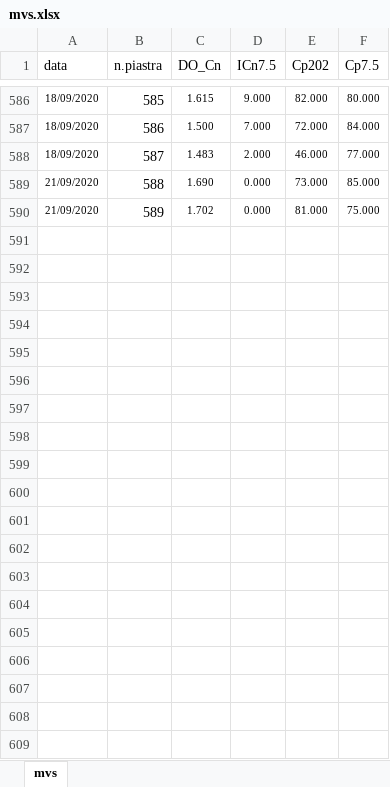
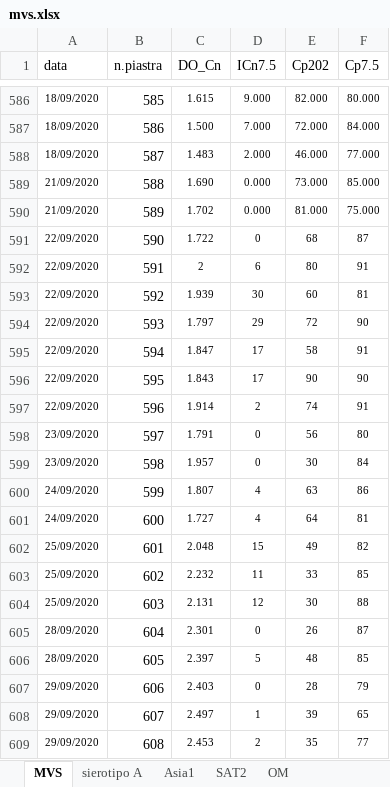
Before and after one commit to TMax66/C_Charts, an Excel workbook: cc-mvs/mvs.xlsx, sheet MVS, drawn as a sheet; only a part is shown, gaps mark what is left out; values as stored, in another font and other column widths than the file's, no borders; the diff covers the shown part only; the diff names each change by its address in the sheet, - before the commit and + after, or states it on an @@ line.

```diff
--- a/cc-mvs/mvs.xlsx (sheet MVS)
+++ b/cc-mvs/mvs.xlsx (sheet MVS)
-sheet tab: mvs
+sheet tab: MVS
+sheet tab: sierotipo A
+sheet tab: Asia1
+sheet tab: SAT2
+sheet tab: OM
+row 591: 22/09/2020 | 590 | 1.722 | 0 | 68 | 87
+row 592: 22/09/2020 | 591 | 2 | 6 | 80 | 91
+row 593: 22/09/2020 | 592 | 1.939 | 30 | 60 | 81
+row 594: 22/09/2020 | 593 | 1.797 | 29 | 72 | 90
+row 595: 22/09/2020 | 594 | 1.847 | 17 | 58 | 91
+row 596: 22/09/2020 | 595 | 1.843 | 17 | 90 | 90
+row 597: 22/09/2020 | 596 | 1.914 | 2 | 74 | 91
+row 598: 23/09/2020 | 597 | 1.791 | 0 | 56 | 80
+row 599: 23/09/2020 | 598 | 1.957 | 0 | 30 | 84
+row 600: 24/09/2020 | 599 | 1.807 | 4 | 63 | 86
+row 601: 24/09/2020 | 600 | 1.727 | 4 | 64 | 81
+row 602: 25/09/2020 | 601 | 2.048 | 15 | 49 | 82
+row 603: 25/09/2020 | 602 | 2.232 | 11 | 33 | 85
+row 604: 25/09/2020 | 603 | 2.131 | 12 | 30 | 88
+row 605: 28/09/2020 | 604 | 2.301 | 0 | 26 | 87
+row 606: 28/09/2020 | 605 | 2.397 | 5 | 48 | 85
+row 607: 29/09/2020 | 606 | 2.403 | 0 | 28 | 79
+row 608: 29/09/2020 | 607 | 2.497 | 1 | 39 | 65
+row 609: 29/09/2020 | 608 | 2.453 | 2 | 35 | 77
```
Also changed, not shown: 189 added rows elsewhere in this sheet, 5 other files.
